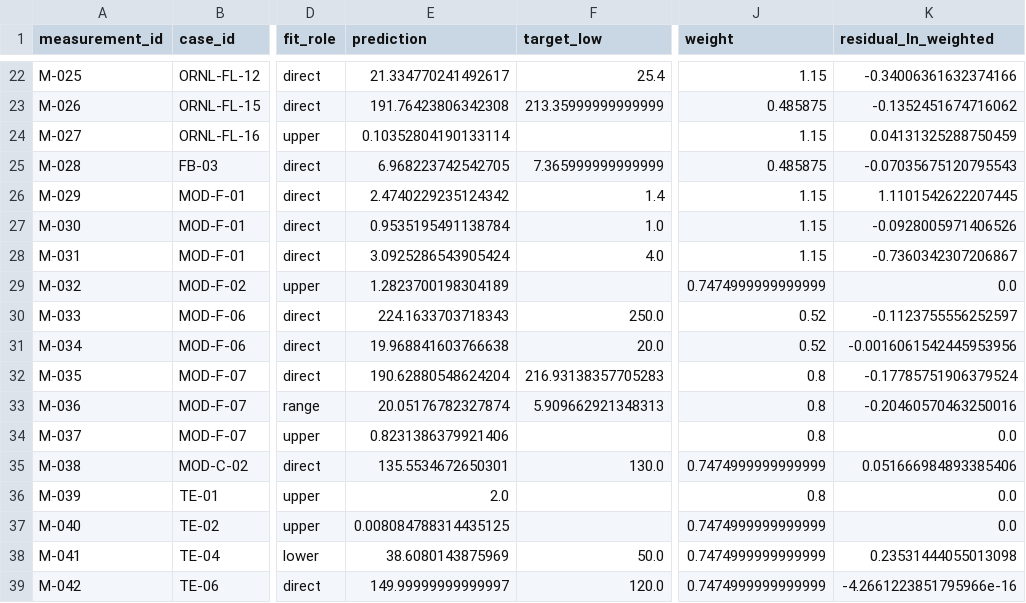
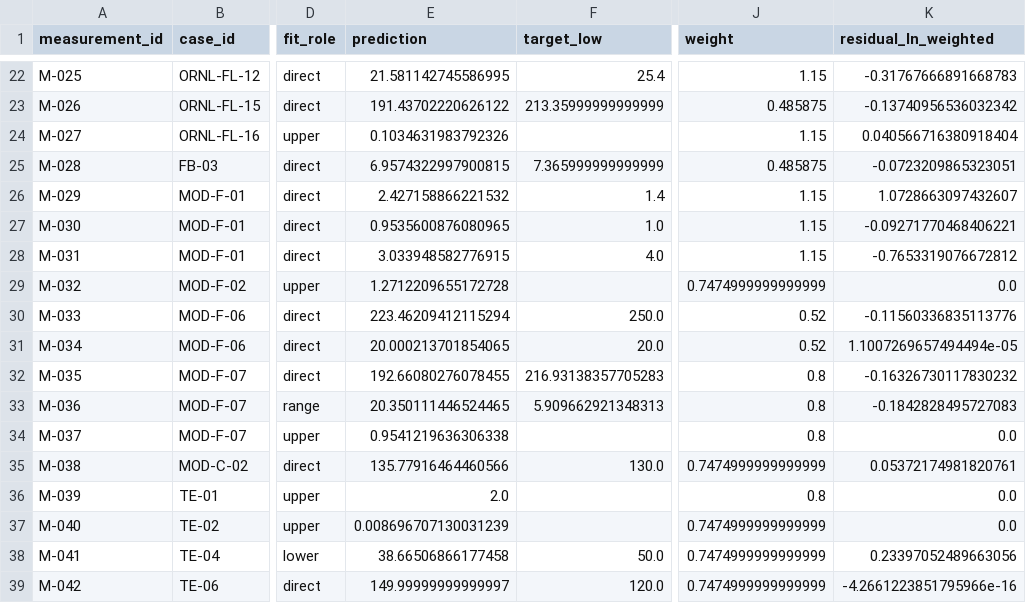
Before and after one commit to tanoret/open_pronghorn, a CSV file: validation/corrosion/calibration/reference/fit_residual_details.csv, drawn as a sheet; only a part is shown, gaps mark what is left out; the diff covers the shown part only; the diff names each change by its address in the sheet, - before the commit and + after, or states it on an @@ line.

```diff
--- a/validation/corrosion/calibration/reference/fit_residual_details.csv
+++ b/validation/corrosion/calibration/reference/fit_residual_details.csv
-E22 (prediction): 21.334770241492617
+E22 (prediction): 21.581142745586995
-K22 (residual_ln_weighted): -0.34006361632374166
+K22 (residual_ln_weighted): -0.31767666891668783
-E23 (prediction): 191.76423806342308
+E23 (prediction): 191.43702220626122
-K23 (residual_ln_weighted): -0.1352451674716062
+K23 (residual_ln_weighted): -0.13740956536032342
-E24 (prediction): 0.10352804190133114
+E24 (prediction): 0.1034631983792326
-K24 (residual_ln_weighted): 0.04131325288750459
+K24 (residual_ln_weighted): 0.040566716380918404
-E25 (prediction): 6.968223742542705
+E25 (prediction): 6.9574322997900815
-K25 (residual_ln_weighted): -0.07035675120795543
+K25 (residual_ln_weighted): -0.0723209865323051
-E26 (prediction): 2.4740229235124342
+E26 (prediction): 2.427158866221532
-K26 (residual_ln_weighted): 1.1101542622207445
+K26 (residual_ln_weighted): 1.0728663097432607
-E27 (prediction): 0.9535195491138784
+E27 (prediction): 0.9535600876080965
-K27 (residual_ln_weighted): -0.0928005971406526
+K27 (residual_ln_weighted): -0.09271770468406221
-E28 (prediction): 3.0925286543905424
+E28 (prediction): 3.033948582776915
-K28 (residual_ln_weighted): -0.7360342307206867
+K28 (residual_ln_weighted): -0.7653319076672812
-E29 (prediction): 1.2823700198304189
+E29 (prediction): 1.2712209655172728
-E30 (prediction): 224.1633703718343
+E30 (prediction): 223.46209412115294
-K30 (residual_ln_weighted): -0.1123755556252597
+K30 (residual_ln_weighted): -0.11560336835113776
-E31 (prediction): 19.968841603766638
+E31 (prediction): 20.000213701854065
-K31 (residual_ln_weighted): -0.0016061542445953956
+K31 (residual_ln_weighted): 1.1007269657494494e-05
-E32 (prediction): 190.62880548624204
+E32 (prediction): 192.66080276078455
-K32 (residual_ln_weighted): -0.17785751906379524
+K32 (residual_ln_weighted): -0.16326730117830232
-E33 (prediction): 20.05176782327874
+E33 (prediction): 20.350111446524465
-K33 (residual_ln_weighted): -0.20460570463250016
+K33 (residual_ln_weighted): -0.1842828495727083
-E34 (prediction): 0.8231386379921406
+E34 (prediction): 0.9541219636306338
-E35 (prediction): 135.5534672650301
+E35 (prediction): 135.77916464460566
-K35 (residual_ln_weighted): 0.051666984893385406
+K35 (residual_ln_weighted): 0.05372174981820761
-E37 (prediction): 0.008084788314435125
+E37 (prediction): 0.008696707130031239
-E38 (prediction): 38.6080143875969
+E38 (prediction): 38.66506866177458
-K38 (residual_ln_weighted): 0.23531444055013098
+K38 (residual_ln_weighted): 0.23397052489663056
```
Also changed, not shown: 32 edited cells elsewhere in this file, validation/corrosion/calibration/data/workbook_exports/detailed_measurements.csv, validation/corrosion/calibration/data/workbook_exports/validation_cases.csv, 31 other files.
